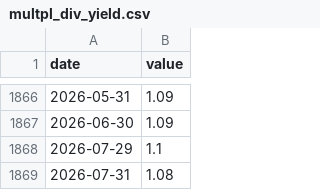
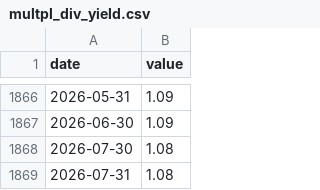
Before and after one commit to praswna/ValueIndex, a CSV file: src/valueindex/sample_data/multpl_div_yield.csv, drawn as a sheet; only a part is shown, gaps mark what is left out.

```diff
--- a/src/valueindex/sample_data/multpl_div_yield.csv
+++ b/src/valueindex/sample_data/multpl_div_yield.csv
@@ -1867,3 +1867,3 @@ date,value
 2026-06-30,1.09
-2026-07-29,1.1
+2026-07-30,1.08
 2026-07-31,1.08
```
Also changed, not shown: docs/data/valueindex_panel.csv, src/valueindex/sample_data/cnn_fear_greed.csv, 13 other files.
